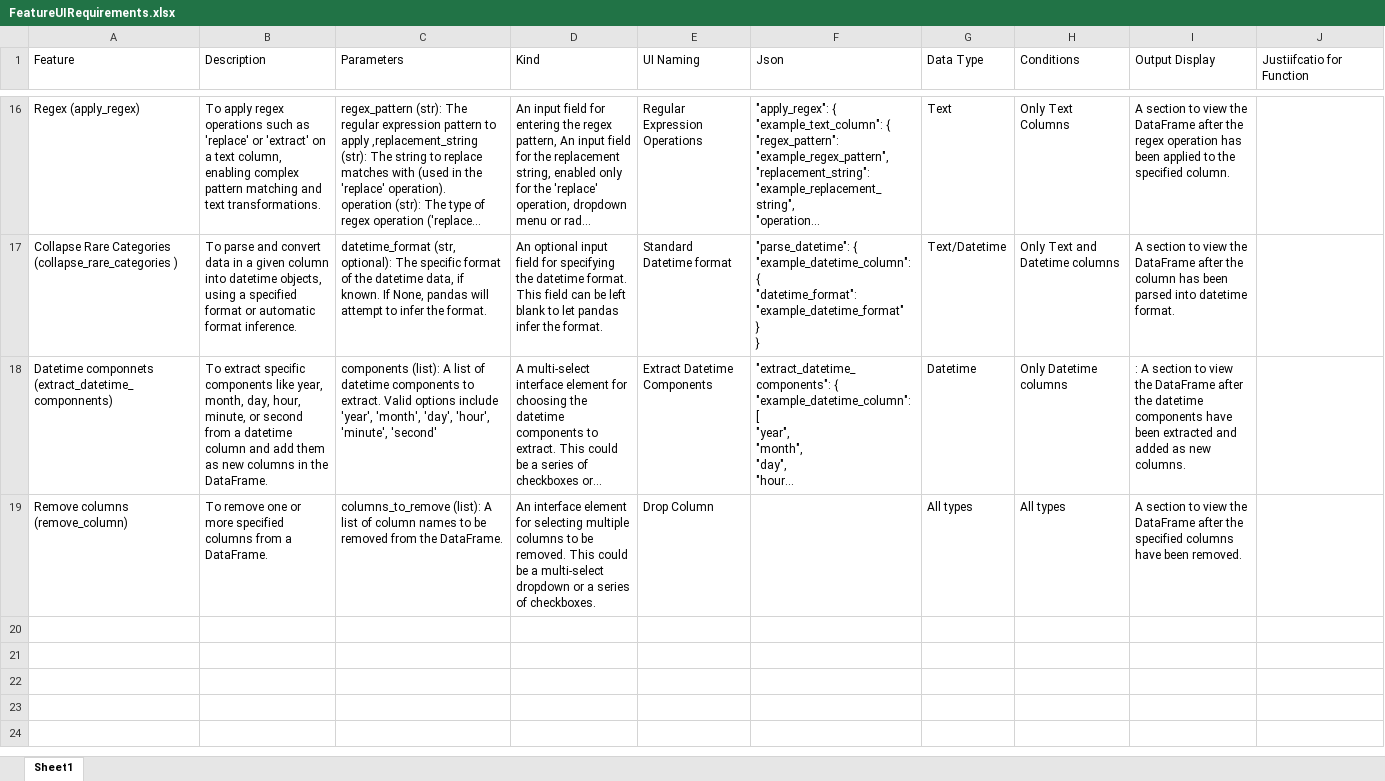
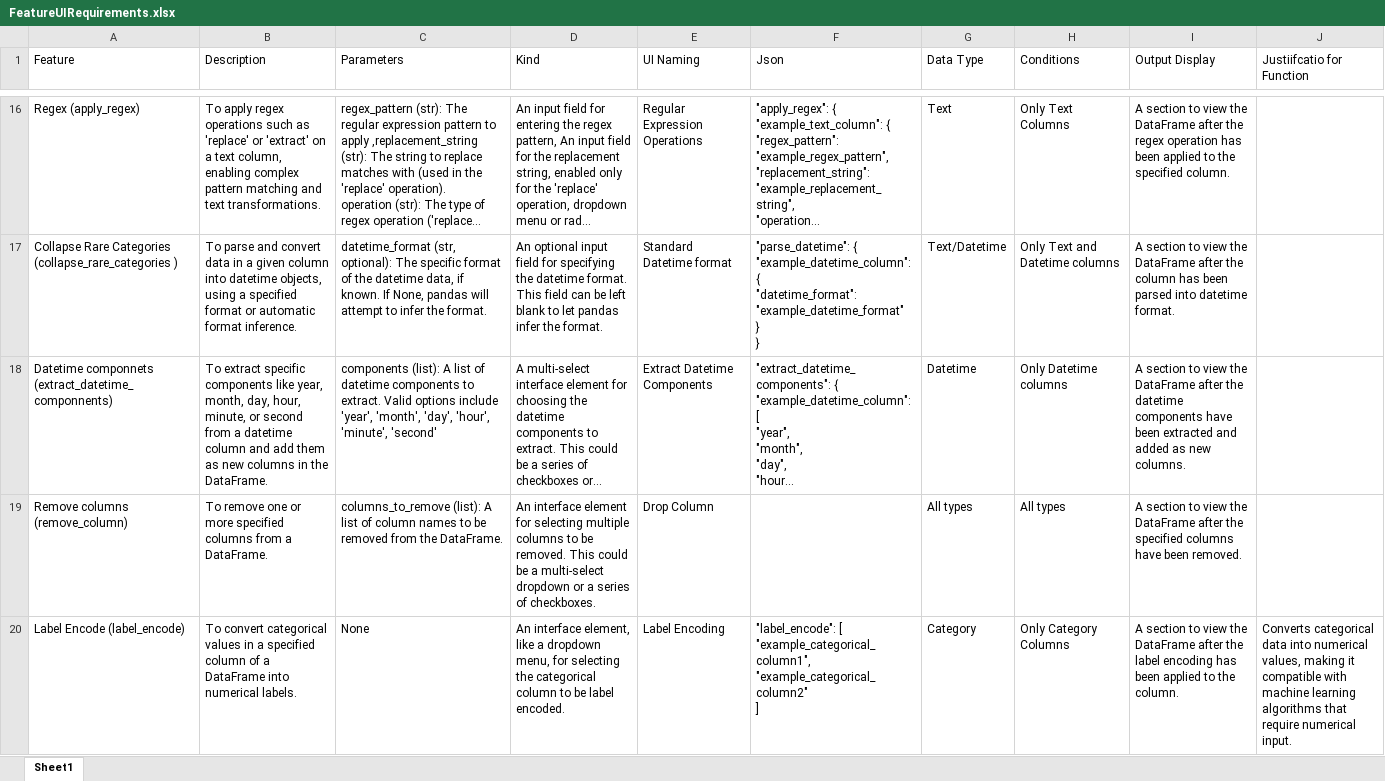
Before and after one commit to SeanMcCrossanTUD/TUD-Group-Project, an Excel workbook: Project supporting Artifacts/DataCleaningDocumentation/FeatureUIRequirements.xlsx, sheet Sheet1, drawn as a sheet; only a part is shown, gaps mark what is left out; long unchanged cells end in …; values as stored, in another font and other column widths than the file's, no borders; ↵ is a line break in a cell; the diff names each change by its address in the sheet, - before the commit and + after, or states it on an @@ line.

Commit message:
Update FeatureUIRequirements.xlsx
Label Encoding UI requirements added with justification

```diff
--- a/Project supporting Artifacts/DataCleaningDocumentation/FeatureUIRequirements.xlsx (sheet Sheet1)
+++ b/Project supporting Artifacts/DataCleaningDocumentation/FeatureUIRequirements.xlsx (sheet Sheet1)
-I18 (Output Display): : A section…
+I18 (Output Display): A section…
+row 20: Label Encode (label_encode) | To convert categorical values in a specified column of a DataFrame into numerical labels. | None | An interface element, like a dropdown menu, for selecting the categorical column to be label encoded. | Label Encoding | "label_encode": [ ↵ "example_categorical_column1", ↵ "example_categorical_column2" ↵ ] | Category | Only Category Columns | A section to view the DataFrame after the label encoding has been applied to the column. | Converts categorical data into numerical values, making it compatible with machine learning algorithms that require numerical input.
```
